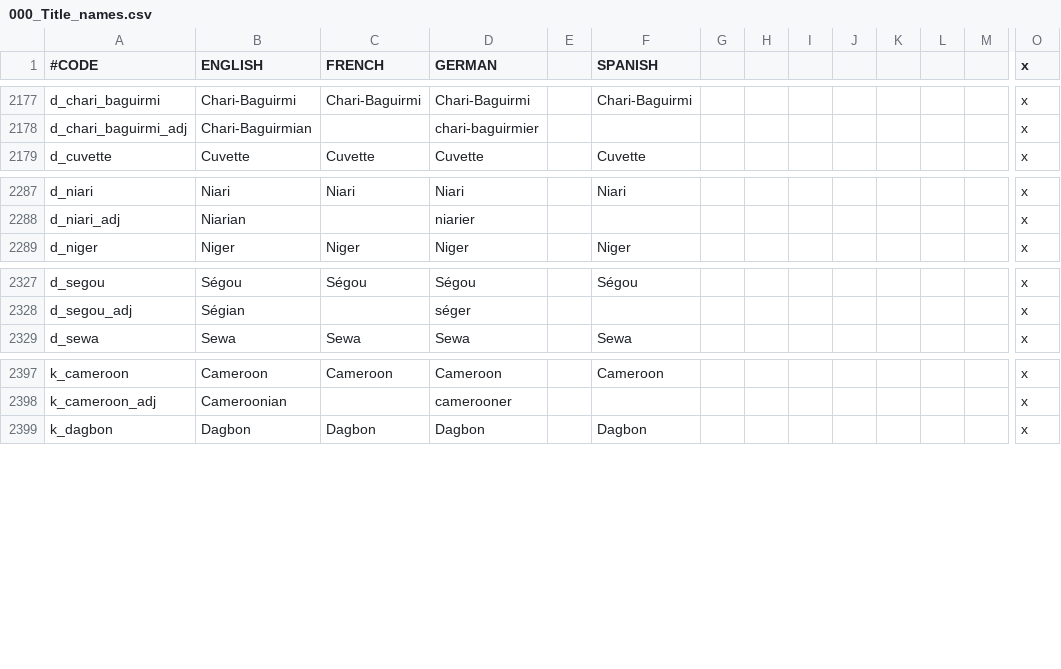
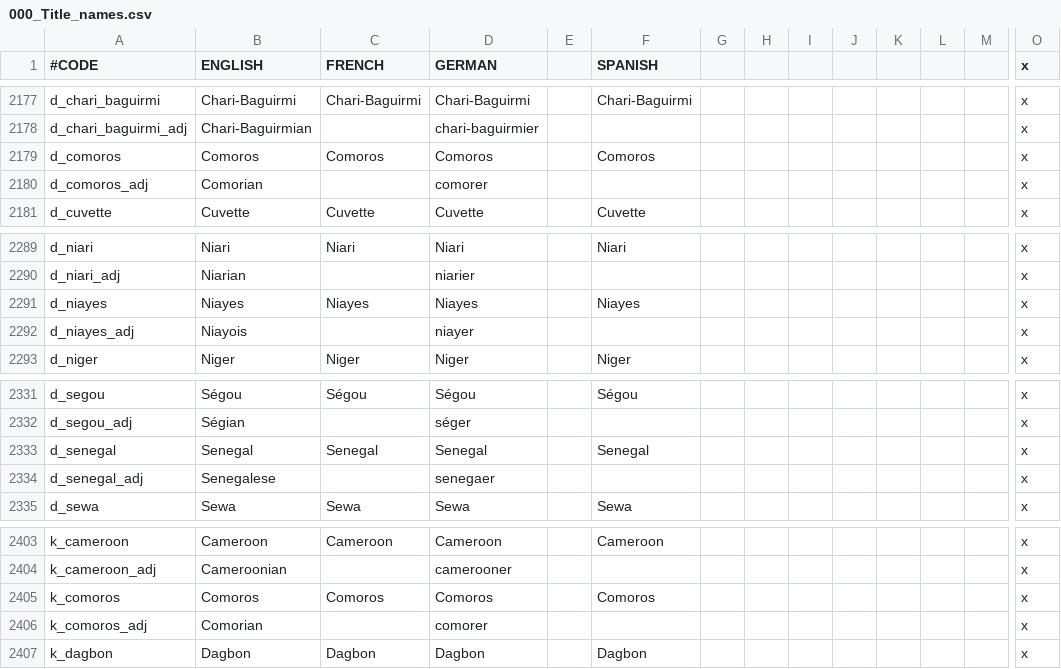
Before and after one commit to Marchingbedlam/After-the-End-Africa, a CSV file: africa/localisation/000_Title_names.csv, drawn as a sheet; only a part is shown, gaps mark what is left out; rows hold the shown columns only; the diff names each change by its address in the sheet, - before the commit and + after, or states it on an @@ line.

Commit message:
Comoros

```diff
--- a/africa/localisation/000_Title_names.csv
+++ b/africa/localisation/000_Title_names.csv
+row 2179: d_comoros | Comoros | Comoros | Comoros |  | Comoros |  |  |  |  |  |  |  | x
+row 2180: d_comoros_adj | Comorian |  | comorer |  |  |  |  |  |  |  |  |  | x
+row 2291: d_niayes | Niayes | Niayes | Niayes |  | Niayes |  |  |  |  |  |  |  | x
+row 2292: d_niayes_adj | Niayois |  | niayer |  |  |  |  |  |  |  |  |  | x
+row 2333: d_senegal | Senegal | Senegal | Senegal |  | Senegal |  |  |  |  |  |  |  | x
+row 2334: d_senegal_adj | Senegalese |  | senegaer |  |  |  |  |  |  |  |  |  | x
+row 2405: k_comoros | Comoros | Comoros | Comoros |  | Comoros |  |  |  |  |  |  |  | x
+row 2406: k_comoros_adj | Comorian |  | comorer |  |  |  |  |  |  |  |  |  | x
```
Also changed, not shown: 15 other files.
